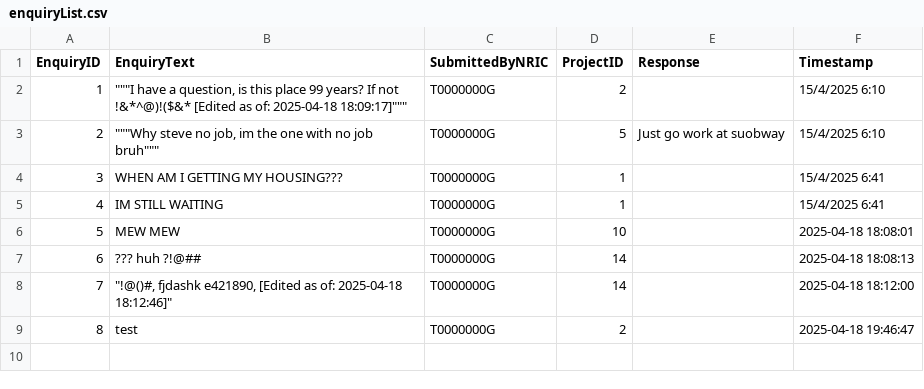
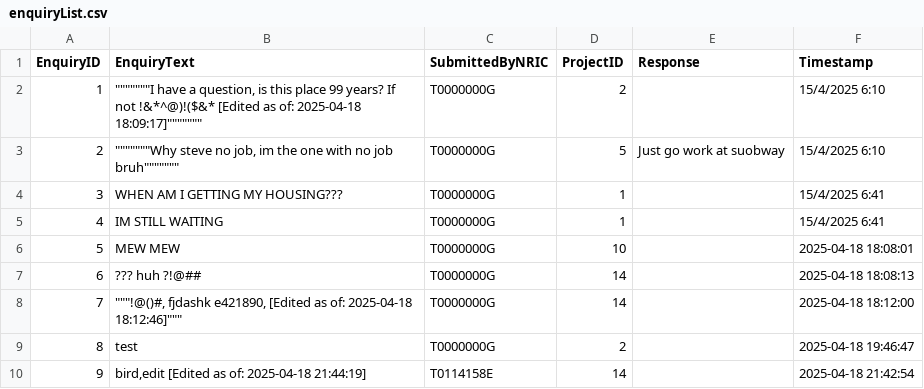
Before and after one commit to Zian00/SC2002-BTO, a CSV file: assets/enquiryList.csv, drawn as a sheet.

```diff
--- a/assets/enquiryList.csv
+++ b/assets/enquiryList.csv
@@ -1,4 +1,4 @@
 EnquiryID,EnquiryText,SubmittedByNRIC,ProjectID,Response,Timestamp
-1,"""""""I have a question, is this place 99 years? If not  !&*^@)!($&* [Edited as of: 2025-04-18 18:09:17]""""""",T0000000G,2,,15/4/2025 6:10
-2,"""""""Why steve no job, im the one with no job bruh""""""",T0000000G,5,Just go work at suobway,15/4/2025 6:10
+1,"""""""""""""""I have a question, is this place 99 years? If not  !&*^@)!($&* [Edited as of: 2025-04-18 18:09:17]""""""""""""""",T0000000G,2,,15/4/2025 6:10
+2,"""""""""""""""Why steve no job, im the one with no job bruh""""""""""""""",T0000000G,5,Just go work at suobway,15/4/2025 6:10
 3,WHEN AM I GETTING MY HOUSING???,T0000000G,1,,15/4/2025 6:41
@@ -7,3 +7,4 @@ EnquiryID,EnquiryText,SubmittedByNRIC,ProjectID,Response,Timestamp
 6,??? huh ?!@##,T0000000G,14,,2025-04-18 18:08:13
-7,"""!@()#, fjdashk e421890, [Edited as of: 2025-04-18 18:12:46]""",T0000000G,14,,2025-04-18 18:12:00
+7,"""""""!@()#, fjdashk e421890, [Edited as of: 2025-04-18 18:12:46]""""""",T0000000G,14,,2025-04-18 18:12:00
 8,test,T0000000G,2,,2025-04-18 19:46:47
+9,"bird,edit [Edited as of: 2025-04-18 21:44:19]",T0114158E,14,,2025-04-18 21:42:54
```
Also changed, not shown: assets/userList.csv, 2 other files.
